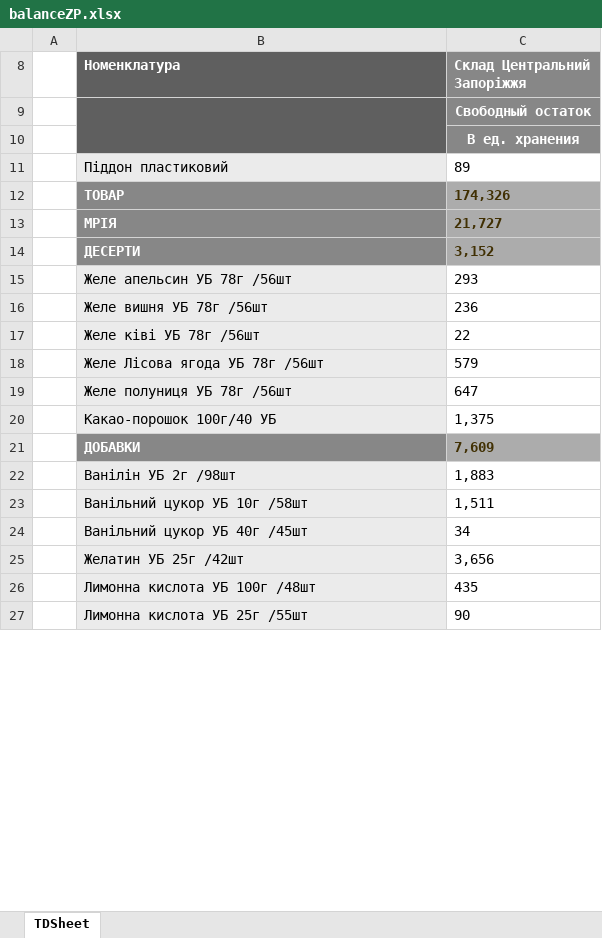
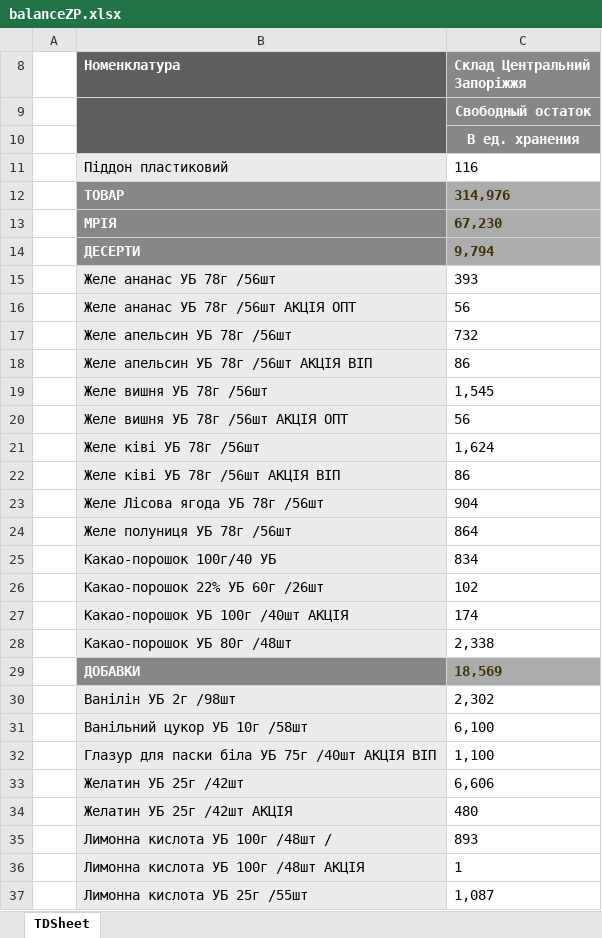
Before and after one commit to Stako21/jwt-auth, an Excel workbook: client/public/Sorce/balanceZP.xlsx, sheet TDSheet, drawn as a sheet; only a part is shown; values as stored, in another font and other column widths than the file's, no borders; charts and pictures not drawn; removed rows and columns are numbered as before the commit, all else as after; the diff covers the shown part only; the diff names each change by its address in the sheet, - before the commit and + after, or states it on an @@ line.

```diff
--- a/client/public/Sorce/balanceZP.xlsx (sheet TDSheet)
+++ b/client/public/Sorce/balanceZP.xlsx (sheet TDSheet)
-C11 (Склад Центральний Запоріжжя): 89
+C11 (Склад Центральний Запоріжжя): 116
-C12 (Склад Центральний Запоріжжя): 174,326
+C12 (Склад Центральний Запоріжжя): 314,976
-C13 (Склад Центральний Запоріжжя): 21,727
+C13 (Склад Центральний Запоріжжя): 67,230
-C14 (Склад Центральний Запоріжжя): 3,152
+C14 (Склад Центральний Запоріжжя): 9,794
+row 15:  | Желе ананас УБ 78г /56шт | 393
+row 16:  | Желе ананас УБ 78г /56шт АКЦІЯ ОПТ | 56
-C17 (Склад Центральний Запоріжжя): 293
+C17 (Склад Центральний Запоріжжя): 732
+row 18:  | Желе апельсин УБ 78г /56шт АКЦІЯ ВІП | 86
-C19 (Склад Центральний Запоріжжя): 236
+C19 (Склад Центральний Запоріжжя): 1,545
+row 20:  | Желе вишня УБ 78г /56шт АКЦІЯ ОПТ | 56
-C21 (Склад Центральний Запоріжжя): 22
+C21 (Склад Центральний Запоріжжя): 1,624
+row 22:  | Желе ківі УБ 78г /56шт АКЦІЯ ВІП | 86
-C23 (Склад Центральний Запоріжжя): 579
+C23 (Склад Центральний Запоріжжя): 904
-C24 (Склад Центральний Запоріжжя): 647
+C24 (Склад Центральний Запоріжжя): 864
-C25 (Склад Центральний Запоріжжя): 1,375
+C25 (Склад Центральний Запоріжжя): 834
+row 26:  | Какао-порошок 22% УБ 60г /26шт | 102
+row 27:  | Какао-порошок УБ 100г /40шт АКЦІЯ | 174
+row 28:  | Какао-порошок УБ 80г /48шт | 2,338
-C29 (Склад Центральний Запоріжжя): 7,609
+C29 (Склад Центральний Запоріжжя): 18,569
-C30 (Склад Центральний Запоріжжя): 1,883
+C30 (Склад Центральний Запоріжжя): 2,302
-C31 (Склад Центральний Запоріжжя): 1,511
+C31 (Склад Центральний Запоріжжя): 6,100
-row 24:  | Ванільний цукор УБ 40г /45шт | 34
+row 32:  | Глазур для паски біла УБ 75г /40шт АКЦІЯ ВІП | 1,100
-C33 (Склад Центральний Запоріжжя): 3,656
+C33 (Склад Центральний Запоріжжя): 6,606
-row 26:  | Лимонна кислота УБ 100г /48шт | 435
+row 34:  | Желатин УБ 25г /42шт АКЦІЯ | 480
+row 35:  | Лимонна кислота УБ 100г /48шт / | 893
+row 36:  | Лимонна кислота УБ 100г /48шт АКЦІЯ | 1
-C37 (Склад Центральний Запоріжжя): 90
+C37 (Склад Центральний Запоріжжя): 1,087
```
Also changed, not shown: 167 added rows, 71 removed rows and 239 edited cells elsewhere in this sheet, hidden cells, client/public/Sorce/balanceDP.xlsx, client/public/Sorce/balanceKR.xlsx, 19 other files.
